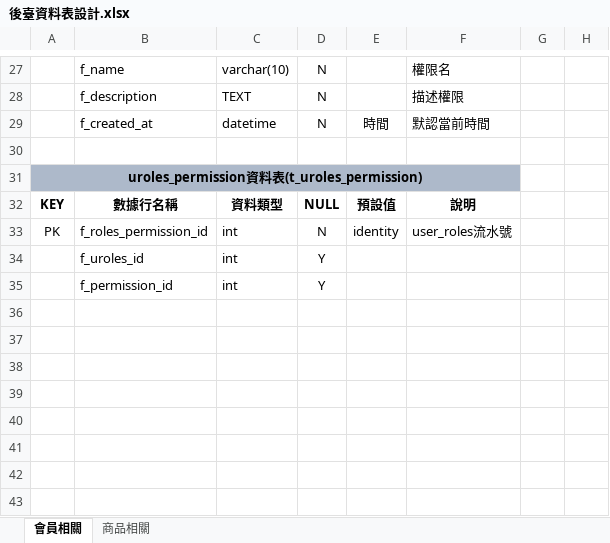
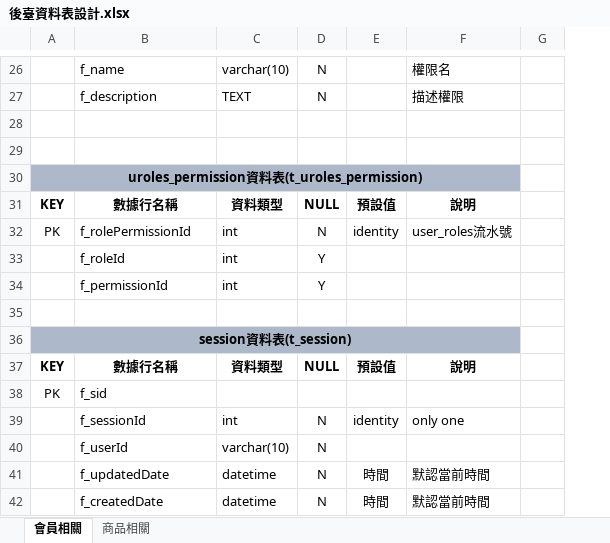
Before and after one commit to Annie033088/ShoppingWeb, an Excel workbook: document/StudyNotes/SqlStudyNotes/SqlDataTableNotes/後臺管理表/後臺資料表設計.xlsx, sheet 會員相關, drawn as a sheet; only a part is shown, gaps mark what is left out; values as stored, in another font and other column widths than the file's, no borders; removed rows and columns are numbered as before the commit, all else as after; the diff covers the shown part only; the diff names each change by its address in the sheet, - before the commit and + after, or states it on an @@ line.

```diff
--- a/document/StudyNotes/SqlStudyNotes/SqlDataTableNotes/後臺管理表/後臺資料表設計.xlsx (sheet 會員相關)
+++ b/document/StudyNotes/SqlStudyNotes/SqlDataTableNotes/後臺管理表/後臺資料表設計.xlsx (sheet 會員相關)
-column G, empty
-row 28:  | f_created_at | datetime | N | 時間 | 默認當前時間
+row 28: (empty)
-B32: f_roles_permission_id
+B32: f_rolePermissionId
-B33: f_uroles_id
+B33: f_roleId
-B34: f_permission_id
+B34: f_permissionId
+row 35: (empty)
+row 36: session資料表(t_session)
@@ row 19 moved to row 37: KEY @@
+row 38: PK | f_sid
+row 39:  | f_sessionId | int | N | identity | only one
+row 40:  | f_userId | varchar(10) | N
+row 41:  | f_updatedDate | datetime | N | 時間 | 默認當前時間
+row 42:  | f_createdDate | datetime | N | 時間 | 默認當前時間
```
Also changed, not shown: 5 added rows, 5 removed rows, 7 edited cells, cell formats and merged cells elsewhere in this sheet, 9 other files.
